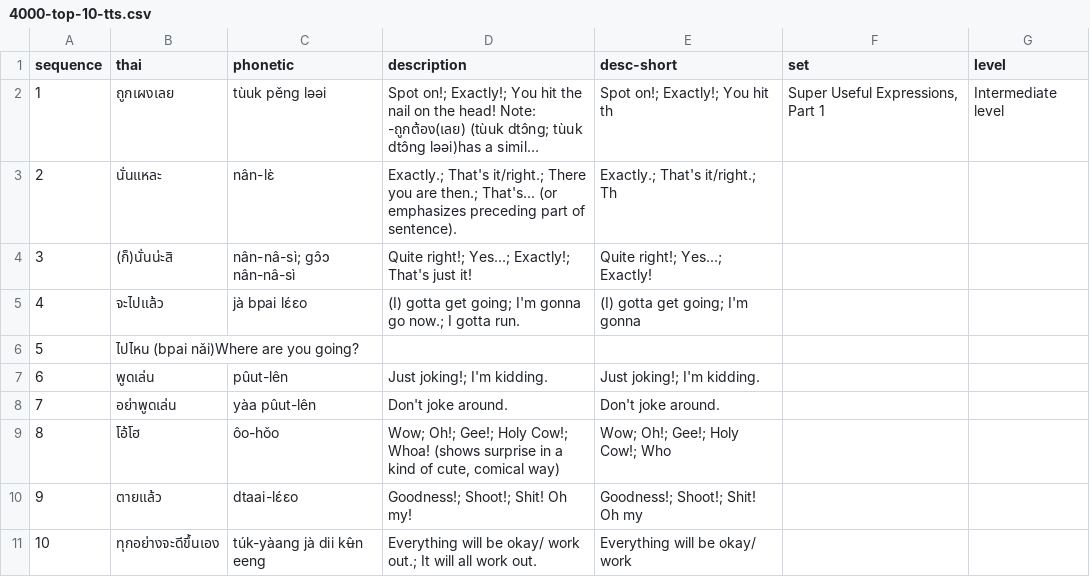
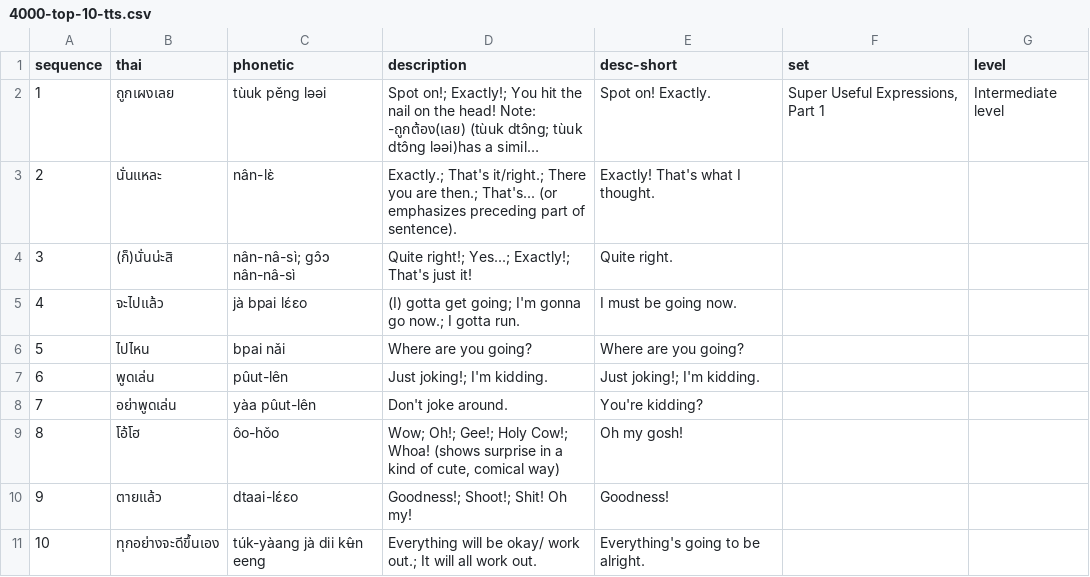
Before and after one commit to stujay/mindkraft-resources, a CSV file: resources/thai/4000-top-10-tts.csv, drawn as a sheet; long unchanged cells end in …; the diff names each change by its address in the sheet, - before the commit and + after, or states it on an @@ line.

Commit message:
fixed thai useful top 10

```diff
--- a/resources/thai/4000-top-10-tts.csv
+++ b/resources/thai/4000-top-10-tts.csv
-E2 (desc-short): Spot on!; Exactly!; You hit th
+E2 (desc-short): Spot on! Exactly.
-E3 (desc-short): Exactly.; That's it/right.; Th
+E3 (desc-short): Exactly! That's what I thought.
-E4 (desc-short): Quite right!; Yes...; Exactly!
+E4 (desc-short): Quite right.
-E5 (desc-short): (I) gotta get going; I'm gonna
+E5 (desc-short): I must be going now.
-B6 (thai): ไปไหน (bpai nǎi)Where are you going?
+B6 (thai): ไปไหน
-C6 (phonetic): (empty)
+C6 (phonetic): bpai nǎi
-D6 (description): (empty)
+D6 (description): Where are you going?
-E6 (desc-short): (empty)
+E6 (desc-short): Where are you going?
-E8 (desc-short): Don't joke around.
+E8 (desc-short): You're kidding?
-E9 (desc-short): Wow; Oh!; Gee!; Holy Cow!; Who
+E9 (desc-short): Oh my gosh!
-E10 (desc-short): Goodness!; Shoot!; Shit! Oh my
+E10 (desc-short): Goodness!
-E11 (desc-short): Everything will be okay/ work
+E11 (desc-short): Everything's going to be alright.
```
Also changed, not shown: 2 other files.
